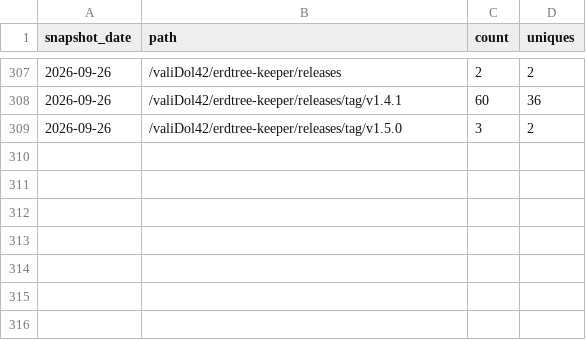
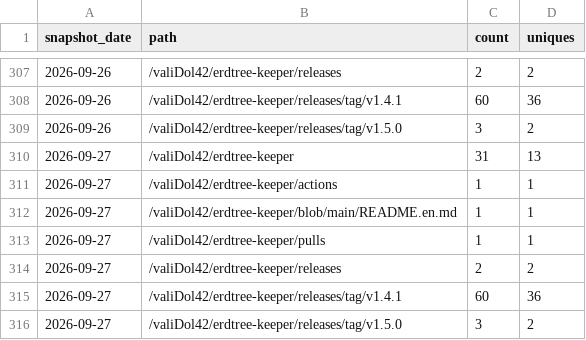
Before and after one commit to valiDol42/erdtree-keeper, a CSV file: stats/paths.csv, drawn as a sheet; only a part is shown, gaps mark what is left out.

```diff
--- a/stats/paths.csv
+++ b/stats/paths.csv
@@ -309 +309,8 @@ snapshot_date,path,count,uniques
 2026-09-26,/valiDol42/erdtree-keeper/releases/tag/v1.5.0,3,2
+2026-09-27,/valiDol42/erdtree-keeper,31,13
+2026-09-27,/valiDol42/erdtree-keeper/actions,1,1
+2026-09-27,/valiDol42/erdtree-keeper/blob/main/README.en.md,1,1
+2026-09-27,/valiDol42/erdtree-keeper/pulls,1,1
+2026-09-27,/valiDol42/erdtree-keeper/releases,2,2
+2026-09-27,/valiDol42/erdtree-keeper/releases/tag/v1.4.1,60,36
+2026-09-27,/valiDol42/erdtree-keeper/releases/tag/v1.5.0,3,2
```
Also changed, not shown: stats/downloads.csv, stats/referrers.csv.
